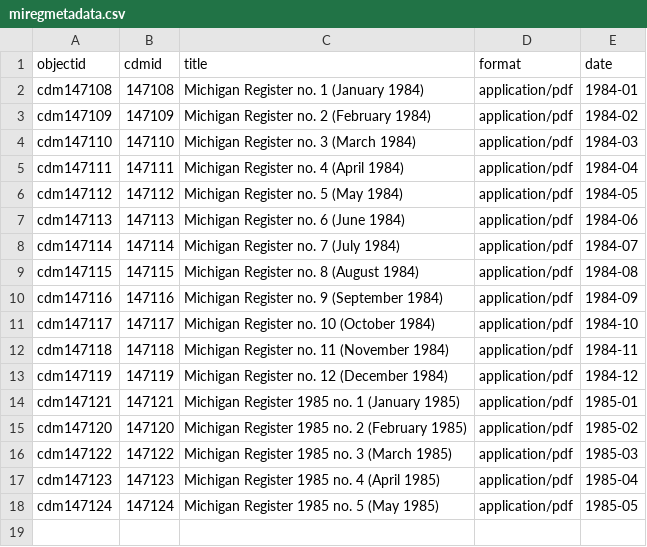
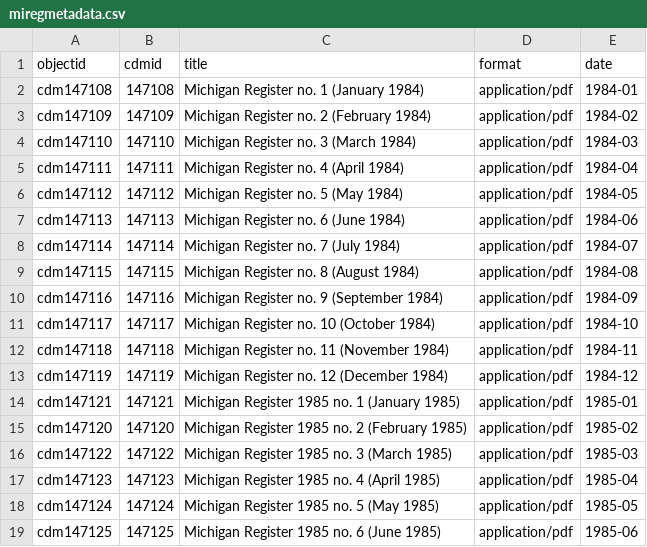
Before and after one commit to Temoshee/michiganregister, a CSV file: _data/miregmetadata.csv, drawn as a sheet.

Commit message:
add metadata

```diff
--- a/_data/miregmetadata.csv
+++ b/_data/miregmetadata.csv
@@ -18 +18,2 @@ cdm147123,147123,Michigan Register 1985 no. 4 (April 1985),application/pdf,1985-
 cdm147124,147124,Michigan Register 1985 no. 5 (May 1985),application/pdf,1985-05
+cdm147125,147125,Michigan Register 1985 no. 6 (June 1985),application/pdf,1985-06
```
